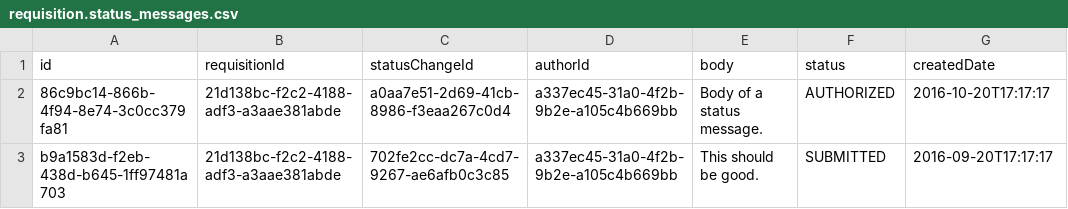
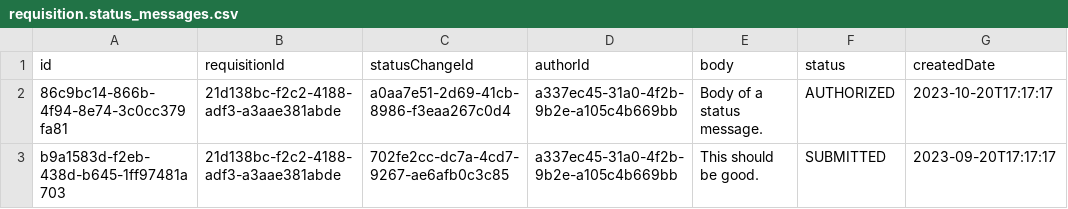
Before and after one commit to OpenLMIS/openlmis-requisition, a CSV file: src/main/resources/db/demo-data/requisition.status_messages.csv, drawn as a sheet.

```diff
--- a/src/main/resources/db/demo-data/requisition.status_messages.csv
+++ b/src/main/resources/db/demo-data/requisition.status_messages.csv
@@ -1,3 +1,3 @@
 id,requisitionId,statusChangeId,authorId,body,status,createdDate
-86c9bc14-866b-4f94-8e74-3c0cc379fa81,21d138bc-f2c2-4188-adf3-a3aae381abde,a0aa7e51-2d69-41cb-8986-f3eaa267c0d4,a337ec45-31a0-4f2b-9b2e-a105c4b669bb,Body of a status message.,AUTHORIZED,2016-10-20T17:17:17
-b9a1583d-f2eb-438d-b645-1ff97481a703,21d138bc-f2c2-4188-adf3-a3aae381abde,702fe2cc-dc7a-4cd7-9267-ae6afb0c3c85,a337ec45-31a0-4f2b-9b2e-a105c4b669bb,This should be good.,SUBMITTED,2016-09-20T17:17:17
+86c9bc14-866b-4f94-8e74-3c0cc379fa81,21d138bc-f2c2-4188-adf3-a3aae381abde,a0aa7e51-2d69-41cb-8986-f3eaa267c0d4,a337ec45-31a0-4f2b-9b2e-a105c4b669bb,Body of a status message.,AUTHORIZED,2023-10-20T17:17:17
+b9a1583d-f2eb-438d-b645-1ff97481a703,21d138bc-f2c2-4188-adf3-a3aae381abde,702fe2cc-dc7a-4cd7-9267-ae6afb0c3c85,a337ec45-31a0-4f2b-9b2e-a105c4b669bb,This should be good.,SUBMITTED,2023-09-20T17:17:17
```
Also changed, not shown: src/main/resources/db/demo-data/requisition.requisitions.csv, src/main/resources/db/demo-data/requisition.status_changes.csv, 16 other files.
